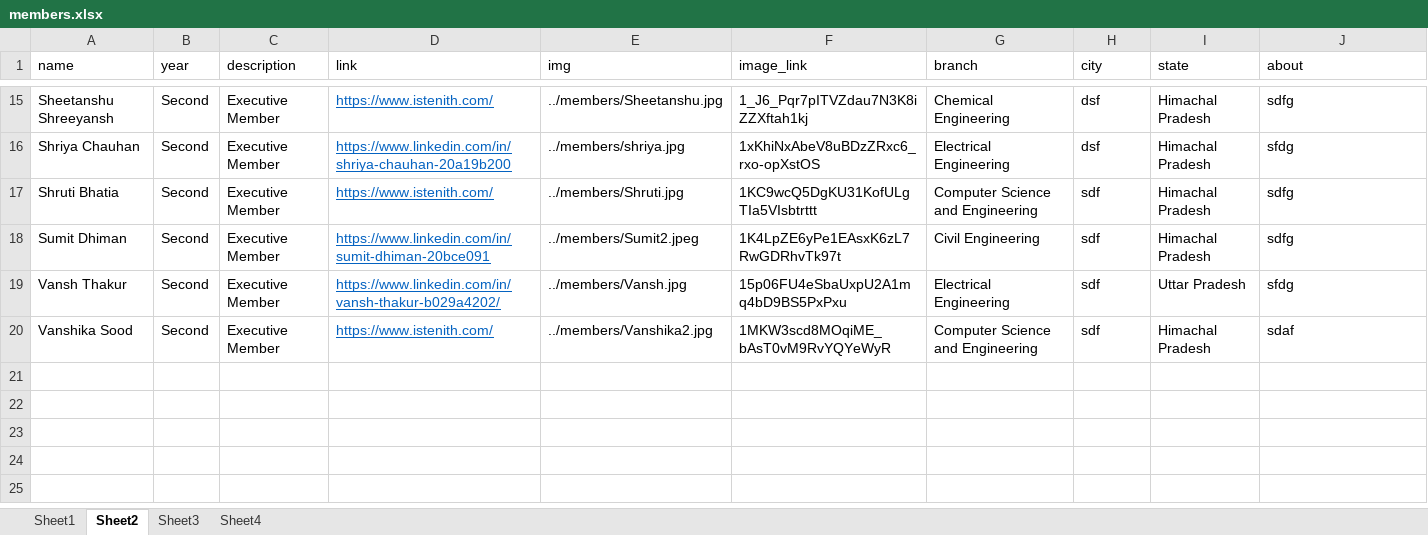
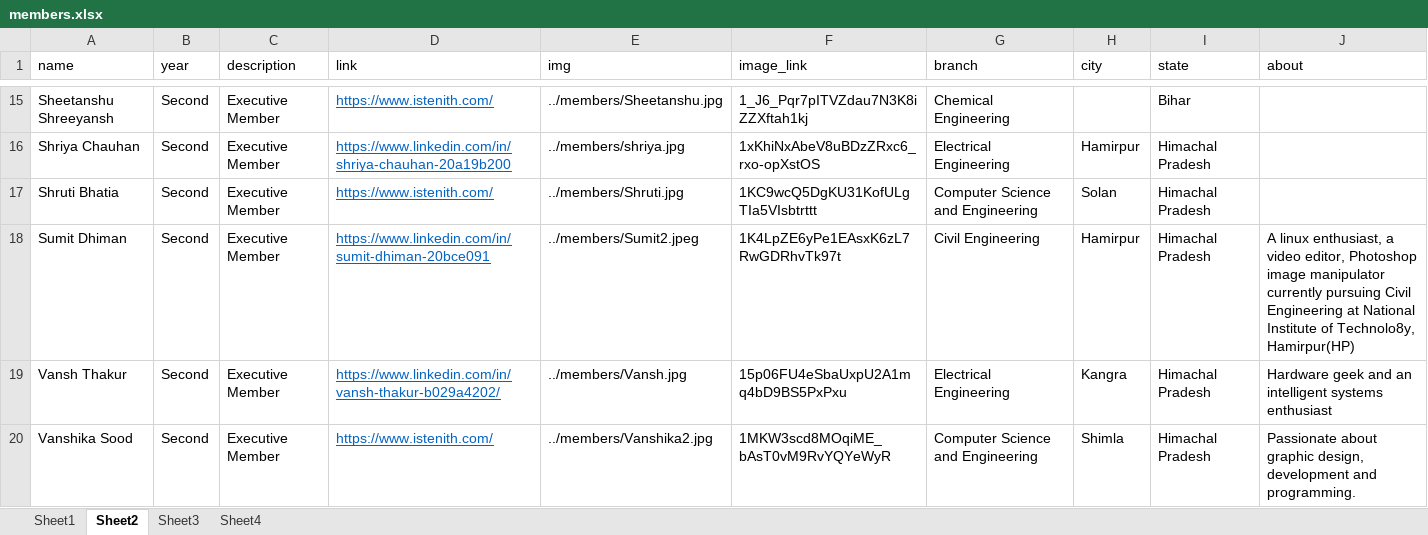
Before and after one commit to istenith/istenith.github.io, an Excel workbook: content/sheets/members.xlsx, sheet Sheet2, drawn as a sheet; only a part is shown, gaps mark what is left out; values as stored, in another font and other column widths than the file's, no borders; the diff covers the shown part only; the diff names each change by its address in the sheet, - before the commit and + after, or states it on an @@ line.

```diff
--- a/content/sheets/members.xlsx (sheet Sheet2)
+++ b/content/sheets/members.xlsx (sheet Sheet2)
-H15 (city): dsf
+H15 (city): (empty)
-I15 (state): Himachal Pradesh
+I15 (state): Bihar
-J15 (about): sdfg
+J15 (about): (empty)
-H16 (city): dsf
+H16 (city): Hamirpur
-J16 (about): sfdg
+J16 (about): (empty)
-H17 (city): sdf
+H17 (city): Solan
-J17 (about): sdfg
+J17 (about): (empty)
-H18 (city): sdf
+H18 (city): Hamirpur
-J18 (about): sdfg
+J18 (about): A linux enthusiast, a video editor, Photoshop image manipulator currently pursuing Civil Engineering at National Institute of Technolo8y, Hamirpur(HP)
-H19 (city): sdf
+H19 (city): Kangra
-I19 (state): Uttar Pradesh
+I19 (state): Himachal Pradesh
-J19 (about): sfdg
+J19 (about): Hardware geek and an intelligent systems enthusiast
-H20 (city): sdf
+H20 (city): Shimla
-J20 (about): sdaf
+J20 (about): Passionate about graphic design, development and programming.
```
Also changed, not shown: 30 edited cells elsewhere in this sheet, sheet Sheet1, 2 other files.
